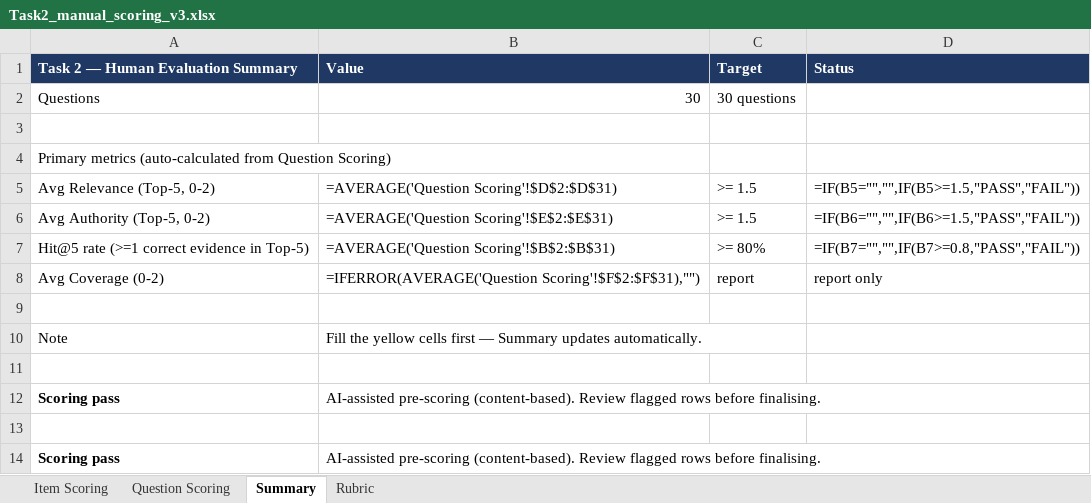
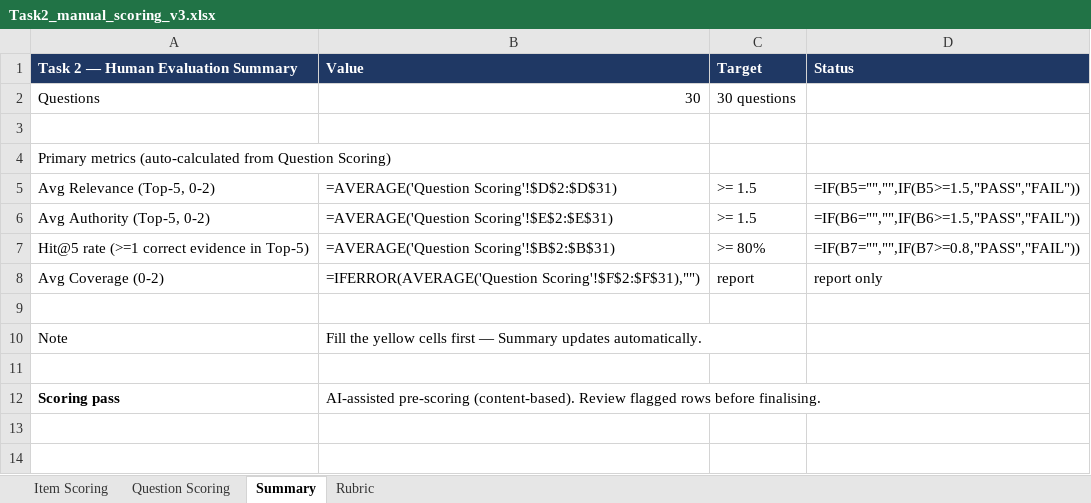
Before and after one commit to RiaYanvv/project, an Excel workbook: Task2_manual_scoring_v3.xlsx, sheet Summary, drawn as a sheet; values as stored, in another font and other column widths than the file's, no borders; formulas without a stored value are shown as written; the diff names each change by its address in the sheet, - before the commit and + after, or states it on an @@ line.

```diff
--- a/Task2_manual_scoring_v3.xlsx (sheet Summary)
+++ b/Task2_manual_scoring_v3.xlsx (sheet Summary)
-row 13: (empty)
-row 14: Scoring pass | AI-assisted pre-scoring (content-based). Review flagged rows before finalising.
```
Also changed, not shown: sheet Item Scoring, sheet Question Scoring, Task2_交付物/Task2_manual_scoring_v3.xlsx, Task2_交付物/retrieval_results.xlsx, 13 other files.
